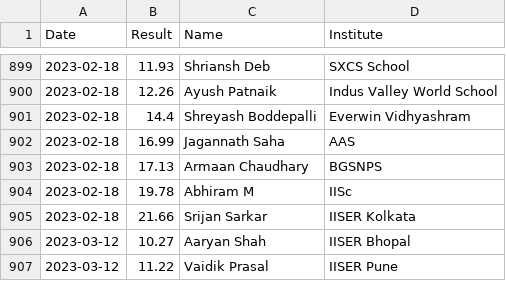
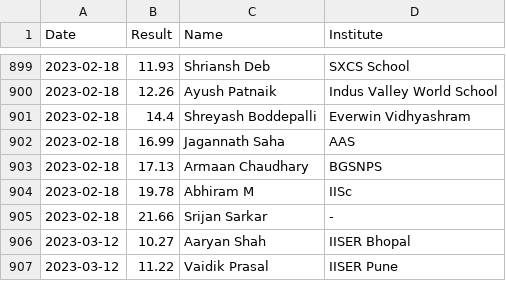
Before and after one commit to All-IISER-Cubing-Society/Results, a CSV file: results/3x3.csv, drawn as a sheet; only a part is shown, gaps mark what is left out.

```diff
--- a/results/3x3.csv
+++ b/results/3x3.csv
@@ -904,3 +904,3 @@ Date,Result,Name,Institute
 2023-02-18,19.78,Abhiram M,IISc
-2023-02-18,21.66,Srijan Sarkar,IISER Kolkata
+2023-02-18,21.66,Srijan Sarkar,-
 2023-03-12,10.27,Aaryan Shah,IISER Bhopal
```
Also changed, not shown: results/2x2.csv, results/3x3 OH.csv, 6 other files.
